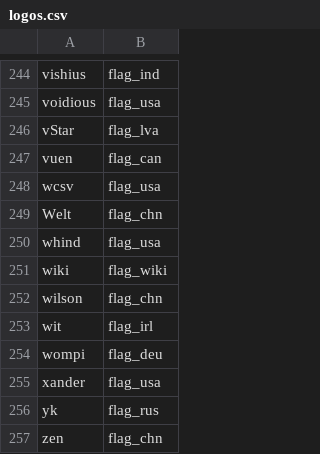
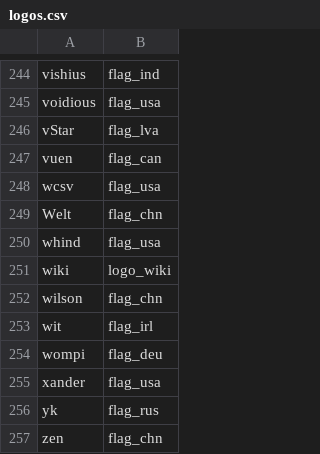
Before and after one commit to Chase-san/autorumble, a CSV file: config/logos.csv, drawn as a sheet; only a part is shown, gaps mark what is left out; the diff covers the shown part only.

```diff
--- a/config/logos.csv
+++ b/config/logos.csv
@@ -250,3 +250,3 @@ Welt,flag_chn
 whind,flag_usa
-wiki,flag_wiki
+wiki,logo_wiki
 wilson,flag_chn
```
Also changed, not shown: 6 edited cells elsewhere in this file, 7 other files.
